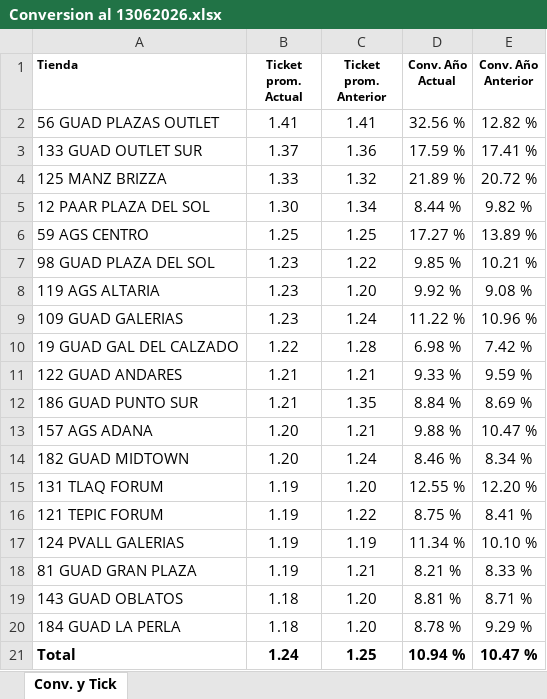
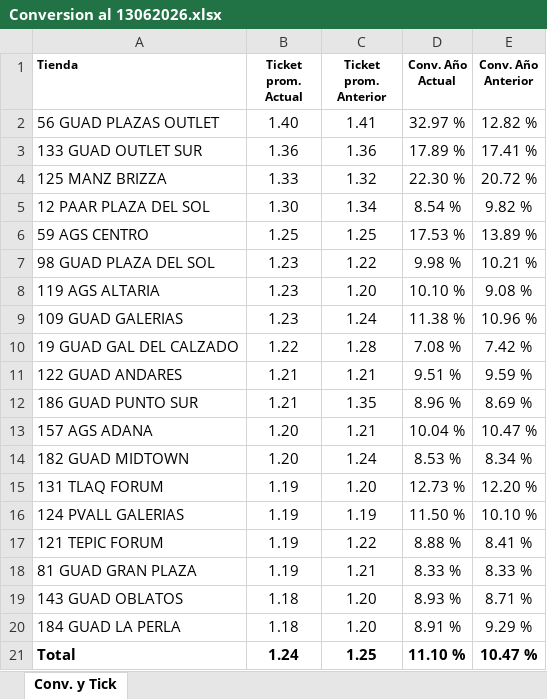
Before and after one commit to laejmestradacabrera-tech/Flexi-Occidente-App, an Excel workbook: Conversion al 13062026.xlsx, sheet Conv. y Tick, drawn as a sheet; values as stored, in another font and other column widths than the file's, no borders; removed rows and columns are numbered as before the commit, all else as after; the diff names each change by its address in the sheet, - before the commit and + after, or states it on an @@ line.

Commit message:
Add files via upload

```diff
--- a/Conversion al 13062026.xlsx (sheet Conv. y Tick)
+++ b/Conversion al 13062026.xlsx (sheet Conv. y Tick)
-B2 (Ticket prom. Actual): 1.41
+B2 (Ticket prom. Actual): 1.40
-D2 (Conv. Año Actual): 32.56 %
+D2 (Conv. Año Actual): 32.97 %
-B3 (Ticket prom. Actual): 1.37
+B3 (Ticket prom. Actual): 1.36
-D3 (Conv. Año Actual): 17.59 %
+D3 (Conv. Año Actual): 17.89 %
-D4 (Conv. Año Actual): 21.89 %
+D4 (Conv. Año Actual): 22.30 %
-D5 (Conv. Año Actual): 8.44 %
+D5 (Conv. Año Actual): 8.54 %
-D6 (Conv. Año Actual): 17.27 %
+D6 (Conv. Año Actual): 17.53 %
-D7 (Conv. Año Actual): 9.85 %
+D7 (Conv. Año Actual): 9.98 %
-D8 (Conv. Año Actual): 9.92 %
+D8 (Conv. Año Actual): 10.10 %
-D9 (Conv. Año Actual): 11.22 %
+D9 (Conv. Año Actual): 11.38 %
-D10 (Conv. Año Actual): 6.98 %
+D10 (Conv. Año Actual): 7.08 %
-D11 (Conv. Año Actual): 9.33 %
+D11 (Conv. Año Actual): 9.51 %
-D12 (Conv. Año Actual): 8.84 %
+D12 (Conv. Año Actual): 8.96 %
-D13 (Conv. Año Actual): 9.88 %
+D13 (Conv. Año Actual): 10.04 %
-D14 (Conv. Año Actual): 8.46 %
+D14 (Conv. Año Actual): 8.53 %
-D15 (Conv. Año Actual): 12.55 %
+D15 (Conv. Año Actual): 12.73 %
-row 16: 121 TEPIC FORUM | 1.19 | 1.22 | 8.75 % | 8.41 %
-D16 (Conv. Año Actual): 11.34 %
+D16 (Conv. Año Actual): 11.50 %
+row 17: 121 TEPIC FORUM | 1.19 | 1.22 | 8.88 % | 8.41 %
-D18 (Conv. Año Actual): 8.21 %
+D18 (Conv. Año Actual): 8.33 %
-D19 (Conv. Año Actual): 8.81 %
+D19 (Conv. Año Actual): 8.93 %
-D20 (Conv. Año Actual): 8.78 %
+D20 (Conv. Año Actual): 8.91 %
-D21 (Conv. Año Actual): 10.94 %
+D21 (Conv. Año Actual): 11.10 %
```
